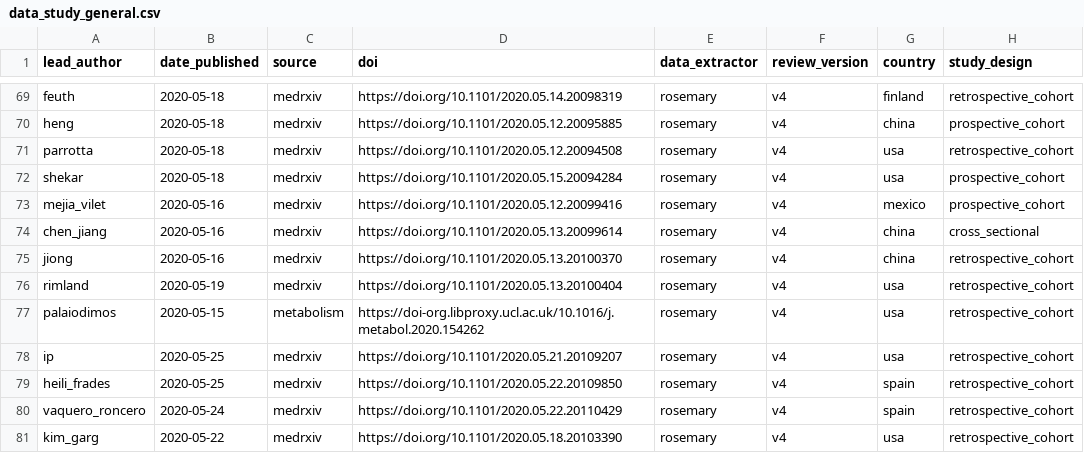
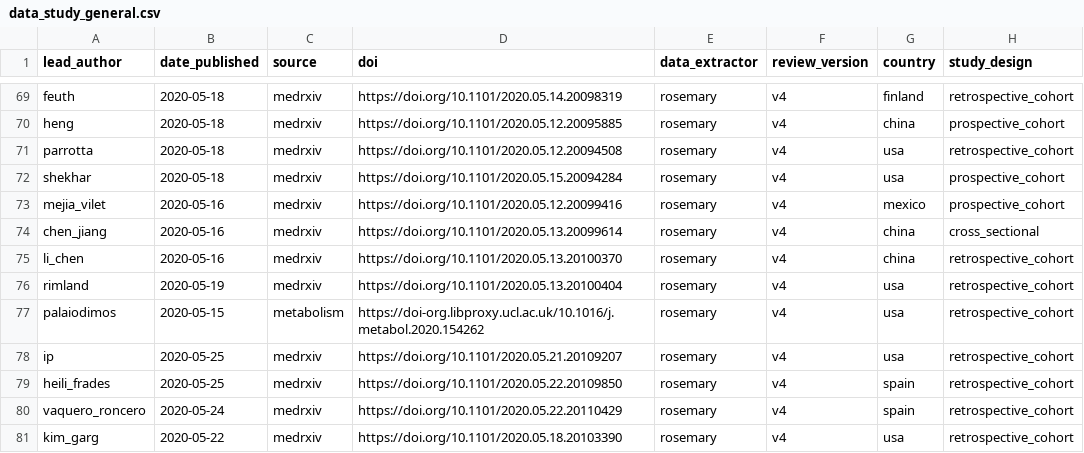
Before and after one commit to DidDrog11/smoking_covid, a CSV file: data_clean/data_study_general.csv, drawn as a sheet; only a part is shown, gaps mark what is left out; the diff names each change by its address in the sheet, - before the commit and + after, or states it on an @@ line.

```diff
--- a/data_clean/data_study_general.csv
+++ b/data_clean/data_study_general.csv
-A72 (lead_author): shekar
+A72 (lead_author): shekhar
-A75 (lead_author): jiong
+A75 (lead_author): li_chen
```
Also changed, not shown: 29 other files.
